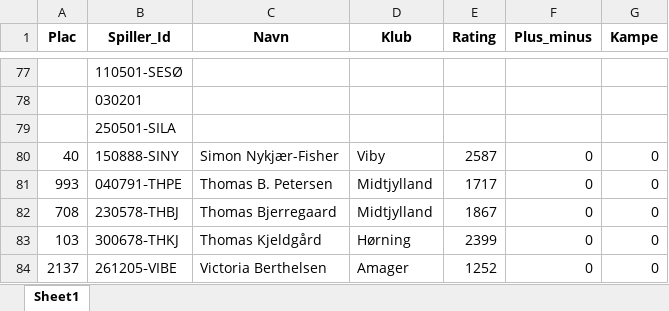
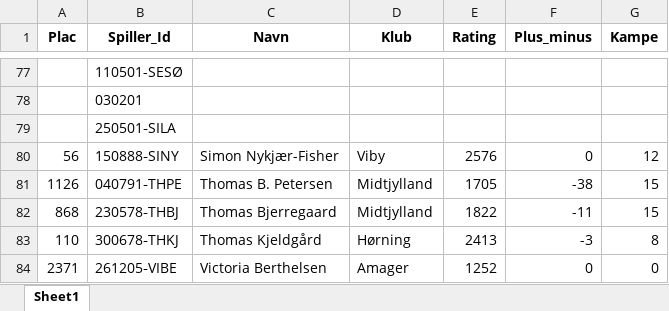
Before and after one commit to bsbenja/ping_pong_dm, an Excel workbook: Filer/Webscraping join rating.xlsx, sheet Sheet1, drawn as a sheet; only a part is shown, gaps mark what is left out; values as stored, in another font and other column widths than the file's, no borders; removed rows and columns are numbered as before the commit, all else as after; the diff covers the shown part only; the diff names each change by its address in the sheet, - before the commit and + after, or states it on an @@ line.

```diff
--- a/Filer/Webscraping join rating.xlsx (sheet Sheet1)
+++ b/Filer/Webscraping join rating.xlsx (sheet Sheet1)
-A80 (Plac): 40
+A80 (Plac): 56
-E80 (Rating): 2587
+E80 (Rating): 2576
-G80 (Kampe): 0
+G80 (Kampe): 12
-row 81: 993 | 040791‑THPE | Thomas B. Petersen | Midtjylland | 1717 | 0 | 0
-row 82: 708 | 230578‑THBJ | Thomas Bjerregaard | Midtjylland | 1867 | 0 | 0
-row 83: 103 | 300678‑THKJ | Thomas Kjeldgård | Hørning | 2399 | 0 | 0
+row 81: 1126 | 040791‑THPE | Thomas B. Petersen | Midtjylland | 1705 | -38 | 15
+row 82: 868 | 230578‑THBJ | Thomas Bjerregaard | Midtjylland | 1822 | -11 | 15
+row 83: 110 | 300678‑THKJ | Thomas Kjeldgård | Hørning | 2413 | -3 | 8
-A84 (Plac): 2137
+A84 (Plac): 2371
```
Also changed, not shown: 31 added rows, 31 removed rows and 74 edited cells elsewhere in this sheet, Filer/Webscraping rating.xlsx, 10 other files.
